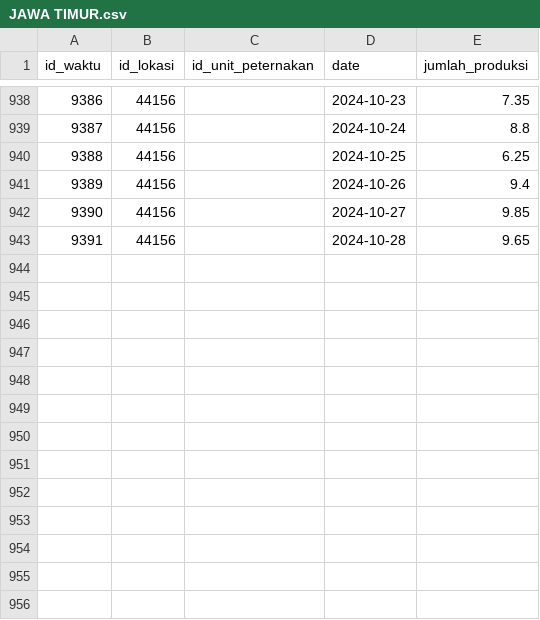
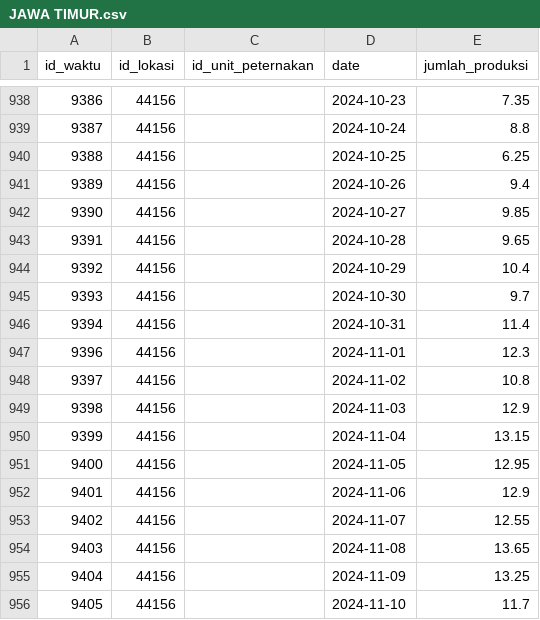
Before and after one commit to m-iqbal-shiddiq/puska-ml-services, a CSV file: Services/retrain-models/datasets/cleaned/JAWA TIMUR.csv, drawn as a sheet; only a part is shown, gaps mark what is left out.

```diff
--- a/Services/retrain-models/datasets/cleaned/JAWA TIMUR.csv
+++ b/Services/retrain-models/datasets/cleaned/JAWA TIMUR.csv
@@ -943 +943,14 @@ id_waktu,id_lokasi,id_unit_peternakan,date,jumlah_produksi
 9391,44156,,2024-10-28,9.65
+9392,44156,,2024-10-29,10.4
+9393,44156,,2024-10-30,9.7
+9394,44156,,2024-10-31,11.4
+9396,44156,,2024-11-01,12.3
+9397,44156,,2024-11-02,10.8
+9398,44156,,2024-11-03,12.9
+9399,44156,,2024-11-04,13.15
+9400,44156,,2024-11-05,12.95
+9401,44156,,2024-11-06,12.9
+9402,44156,,2024-11-07,12.55
+9403,44156,,2024-11-08,13.65
+9404,44156,,2024-11-09,13.25
+9405,44156,,2024-11-10,11.7
```
Also changed, not shown: Services/retrain-models/datasets/cleaned/PROBOLINGGO_Wily Farm.csv, Services/retrain-models/datasets/predictions/JAWA TIMUR.csv, 44 other files.
